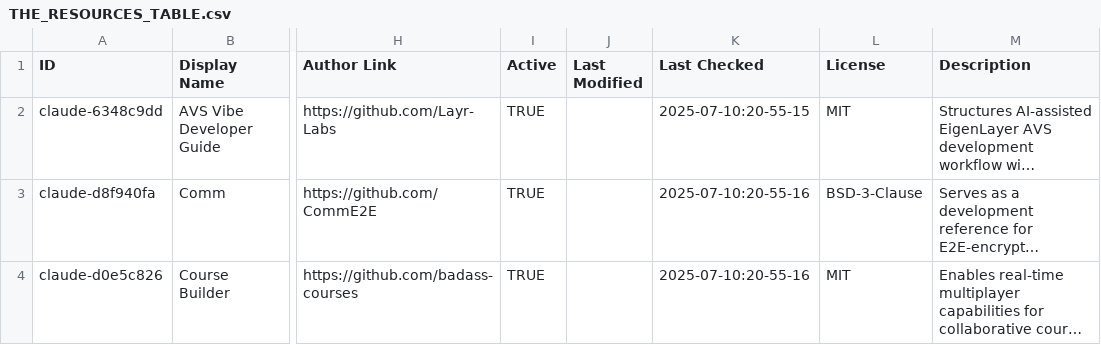
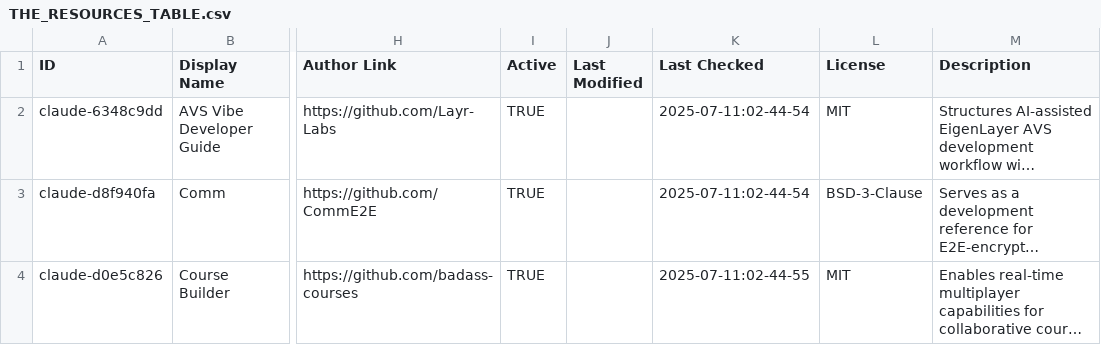
Before and after one commit to xianyu110/awesome-claude-code-zh, a CSV file: THE_RESOURCES_TABLE.csv, drawn as a sheet; only a part is shown, gaps mark what is left out; long unchanged cells end in …; the diff covers the shown part only; the diff names each change by its address in the sheet, - before the commit and + after, or states it on an @@ line.

```diff
--- a/THE_RESOURCES_TABLE.csv
+++ b/THE_RESOURCES_TABLE.csv
-K2 (Last Checked): 2025-07-10:20-55-15
+K2 (Last Checked): 2025-07-11:02-44-54
-K3 (Last Checked): 2025-07-10:20-55-16
+K3 (Last Checked): 2025-07-11:02-44-54
-K4 (Last Checked): 2025-07-10:20-55-16
+K4 (Last Checked): 2025-07-11:02-44-55
```
Also changed, not shown: 1 added row and 2 edited cells elsewhere in this file, 1 other file.
